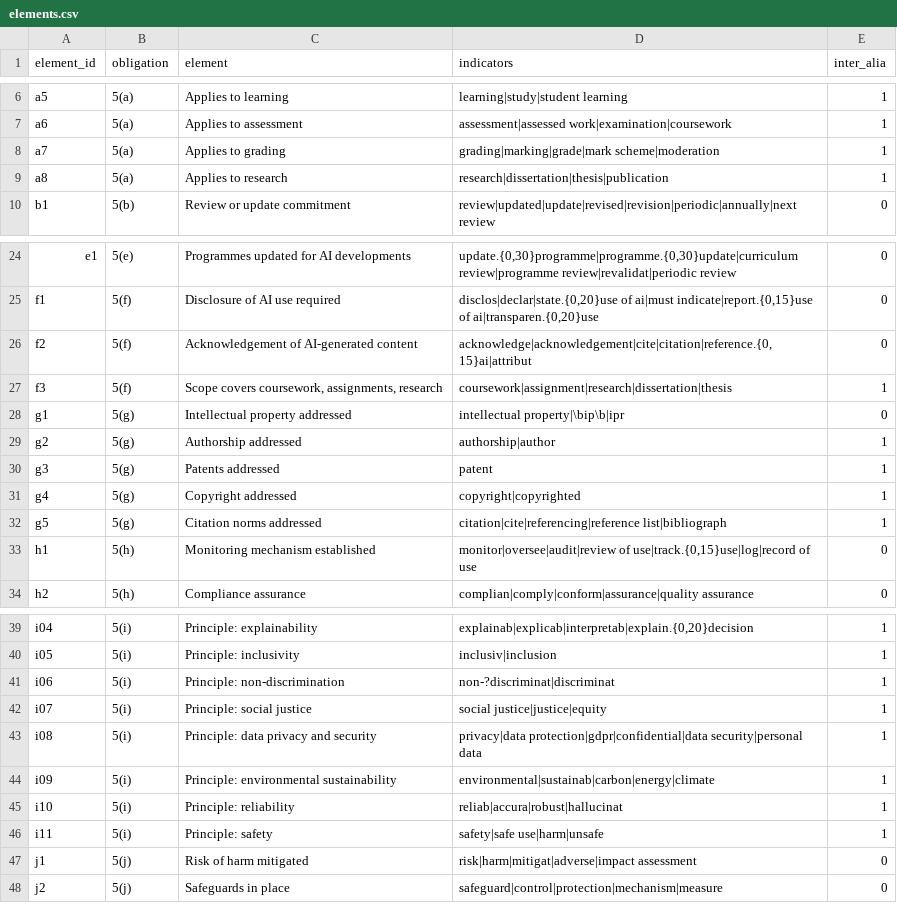
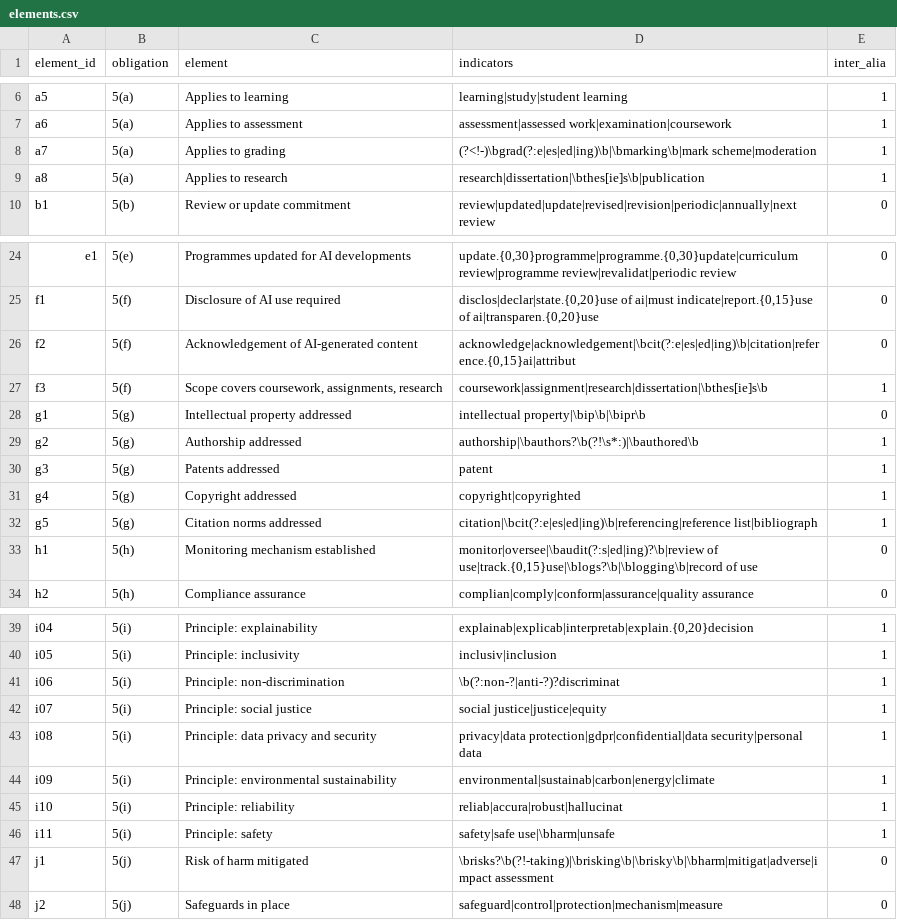
Before and after one commit to stephennaicken/ai-policy-instruments, a CSV file: assessment/reg5/elements.csv, drawn as a sheet; only a part is shown, gaps mark what is left out.

```diff
--- a/assessment/reg5/elements.csv
+++ b/assessment/reg5/elements.csv
@@ -7,4 +7,4 @@ a5,5(a),Applies to learning,learning|study|student learning,1
 a6,5(a),Applies to assessment,assessment|assessed work|examination|coursework,1
-a7,5(a),Applies to grading,grading|marking|grade|mark scheme|moderation,1
-a8,5(a),Applies to research,research|dissertation|thesis|publication,1
+a7,5(a),Applies to grading,(?<!-)\bgrad(?:e|es|ed|ing)\b|\bmarking\b|mark scheme|moderation,1
+a8,5(a),Applies to research,research|dissertation|\bthes[ie]s\b|publication,1
 b1,5(b),Review or update commitment,review|updated|update|revised|revision|periodic|annually|next review,0
@@ -25,10 +25,10 @@ e1,5(e),Programmes updated for AI developments,"update.{0,30}programme|programme
 f1,5(f),Disclosure of AI use required,"disclos|declar|state.{0,20}use of ai|must indicate|report.{0,15}use of ai|transparen.{0,20}use",0
-f2,5(f),Acknowledgement of AI-generated content,"acknowledge|acknowledgement|cite|citation|reference.{0,15}ai|attribut",0
-f3,5(f),"Scope covers coursework, assignments, research",coursework|assignment|research|dissertation|thesis,1
-g1,5(g),Intellectual property addressed,intellectual property|\bip\b|ipr,0
-g2,5(g),Authorship addressed,authorship|author,1
+f2,5(f),Acknowledgement of AI-generated content,"acknowledge|acknowledgement|\bcit(?:e|es|ed|ing)\b|citation|reference.{0,15}ai|attribut",0
+f3,5(f),"Scope covers coursework, assignments, research",coursework|assignment|research|dissertation|\bthes[ie]s\b,1
+g1,5(g),Intellectual property addressed,intellectual property|\bip\b|\bipr\b,0
+g2,5(g),Authorship addressed,authorship|\bauthors?\b(?!\s*:)|\bauthored\b,1
 g3,5(g),Patents addressed,patent,1
 g4,5(g),Copyright addressed,copyright|copyrighted,1
-g5,5(g),Citation norms addressed,citation|cite|referencing|reference list|bibliograph,1
-h1,5(h),Monitoring mechanism established,"monitor|oversee|audit|review of use|track.{0,15}use|log|record of use",0
+g5,5(g),Citation norms addressed,citation|\bcit(?:e|es|ed|ing)\b|referencing|reference list|bibliograph,1
+h1,5(h),Monitoring mechanism established,"monitor|oversee|\baudit(?:s|ed|ing)?\b|review of use|track.{0,15}use|\blogs?\b|\blogging\b|record of use",0
 h2,5(h),Compliance assurance,complian|comply|conform|assurance|quality assurance,0
@@ -40,3 +40,3 @@ i04,5(i),Principle: explainability,"explainab|explicab|interpretab|explain.{0,20
 i05,5(i),Principle: inclusivity,inclusiv|inclusion,1
-i06,5(i),Principle: non-discrimination,non-?discriminat|discriminat,1
+i06,5(i),Principle: non-discrimination,\b(?:non-?|anti-?)?discriminat,1
 i07,5(i),Principle: social justice,social justice|justice|equity,1
@@ -45,4 +45,4 @@ i09,5(i),Principle: environmental sustainability,environmental|sustainab|carbon|
 i10,5(i),Principle: reliability,reliab|accura|robust|hallucinat,1
-i11,5(i),Principle: safety,safety|safe use|harm|unsafe,1
-j1,5(j),Risk of harm mitigated,risk|harm|mitigat|adverse|impact assessment,0
+i11,5(i),Principle: safety,safety|safe use|\bharm|unsafe,1
+j1,5(j),Risk of harm mitigated,\brisks?\b(?!-taking)|\brisking\b|\brisky\b|\bharm|mitigat|adverse|impact assessment,0
 j2,5(j),Safeguards in place,safeguard|control|protection|mechanism|measure,0
```
Also changed, not shown: 2 other files.
